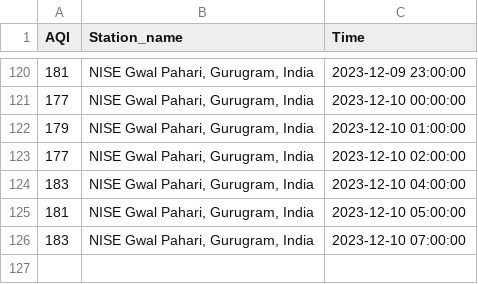
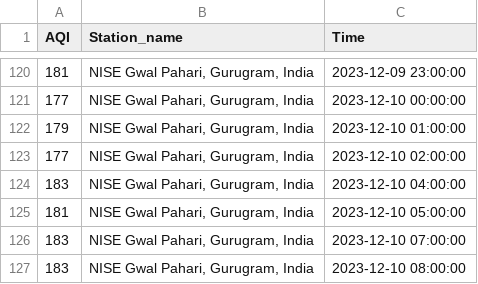
Before and after one commit to Bomma-Pranay/Analysing-Air-Quality-Index-using-Machine-Learning, a CSV file: data/cron_job_data/nise_cron_output.csv, drawn as a sheet; only a part is shown, gaps mark what is left out; the diff names each change by its address in the sheet, - before the commit and + after, or states it on an @@ line.

```diff
--- a/data/cron_job_data/nise_cron_output.csv
+++ b/data/cron_job_data/nise_cron_output.csv
+row 127: 183 | NISE Gwal Pahari, Gurugram, India | 2023-12-10 08:00:00
```
Also changed, not shown: data/cron_job_data/sector_51_cron_output.csv, data/cron_job_data/teri_gram_cron_output.csv, 1 other file.
